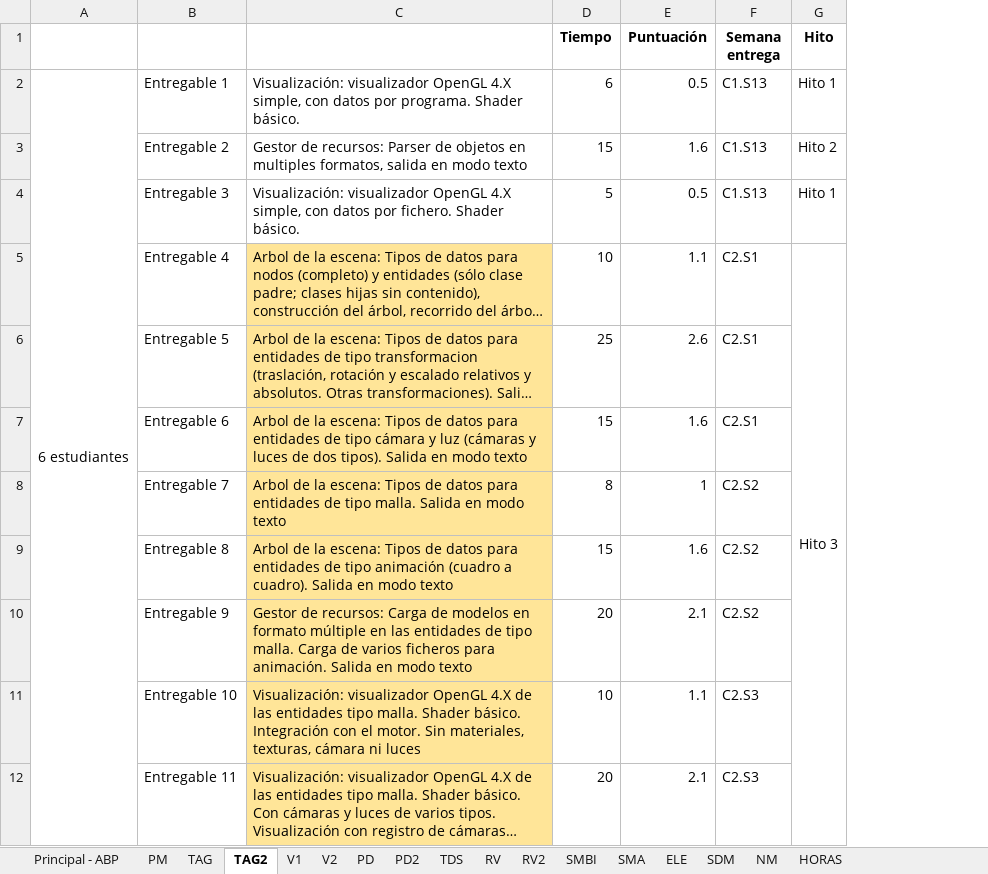
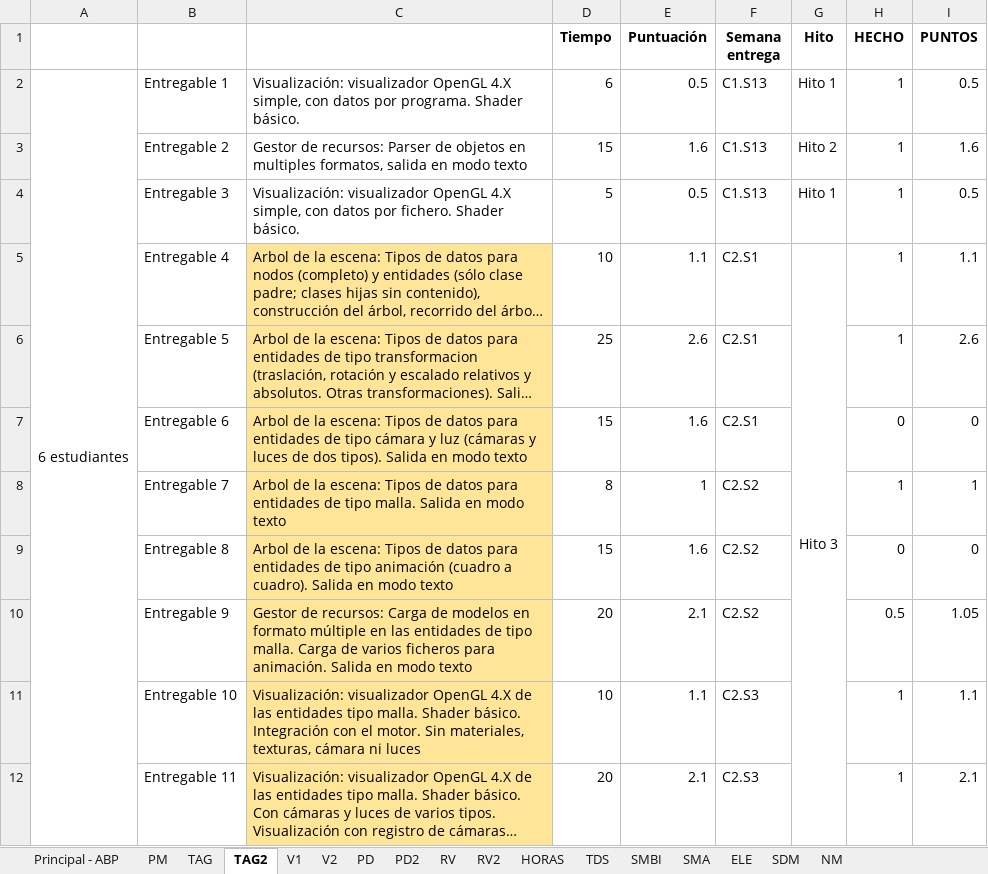
Before and after one commit to srivanov/Vesper, an Excel workbook: Documentos/Presupuesto_ABP_2016-17.xlsx, sheet TAG2, drawn as a sheet; only a part is shown; long unchanged cells end in …; values as stored, in another font and other column widths than the file's, no borders; conditional formats not drawn; the diff names each change by its address in the sheet, - before the commit and + after, or states it on an @@ line.

```diff
--- a/Documentos/Presupuesto_ABP_2016-17.xlsx (sheet TAG2)
+++ b/Documentos/Presupuesto_ABP_2016-17.xlsx (sheet TAG2)
@@ sheet tab order changed: Principal - ABP | PM | TAG | TAG2 | V1 | V2 | PD | PD2 | RV | RV2 | HORAS | TDS | SMBI | SMA | ELE | SDM | NM @@
+column H (HECHO), rows 2-12: 1 | 1 | 1 | 1 | 1 | 0 | 1 | 0 | 0.5 | 1 | 1
+column I (PUNTOS), rows 2-12: 0.5 | 1.6 | 0.5 | 1.1 | 2.6 | 0 | 1 | 0 | 1.05 | 1.1 | 2.1
```
Also changed, not shown: sheet V1, sheet V2, sheet PD2, Documentos/Lista_entregables.xlsx.
